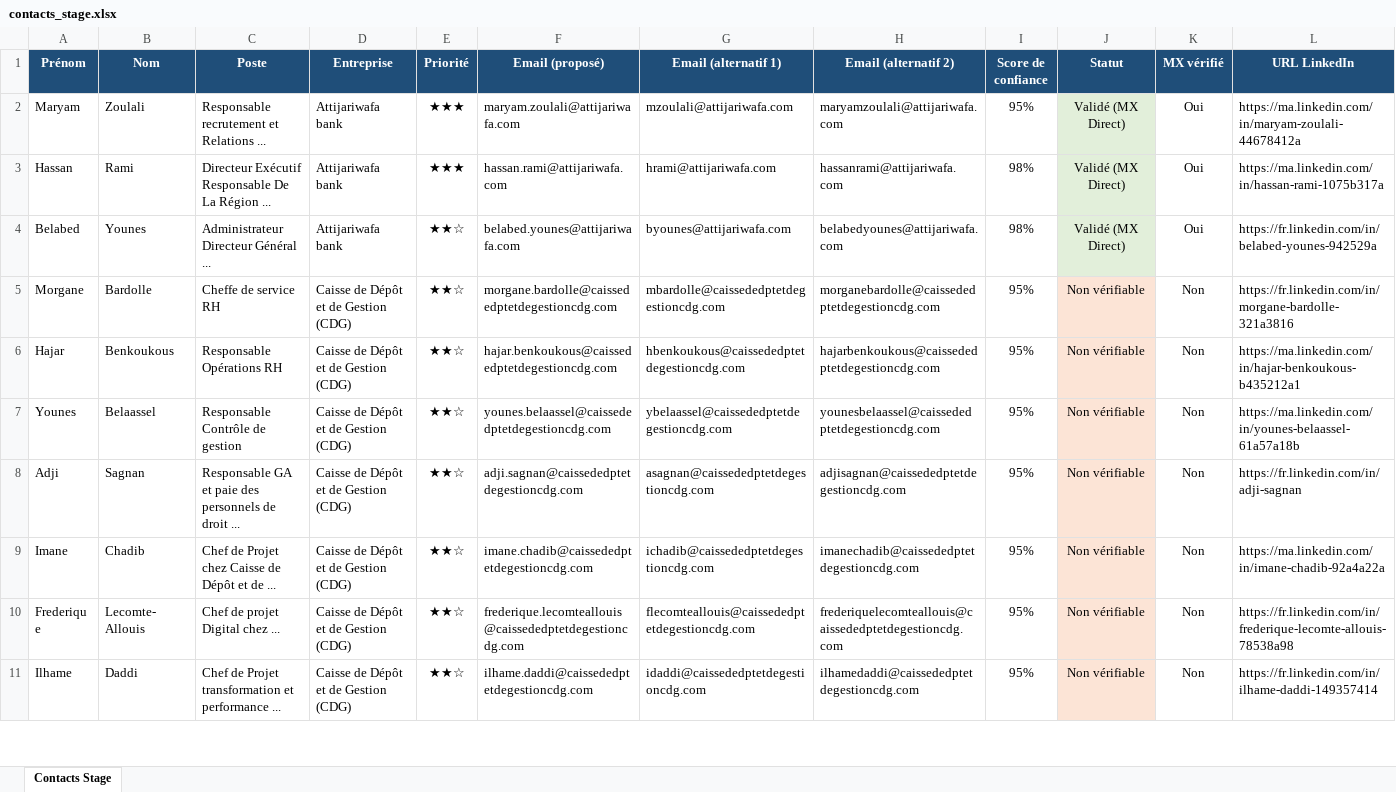
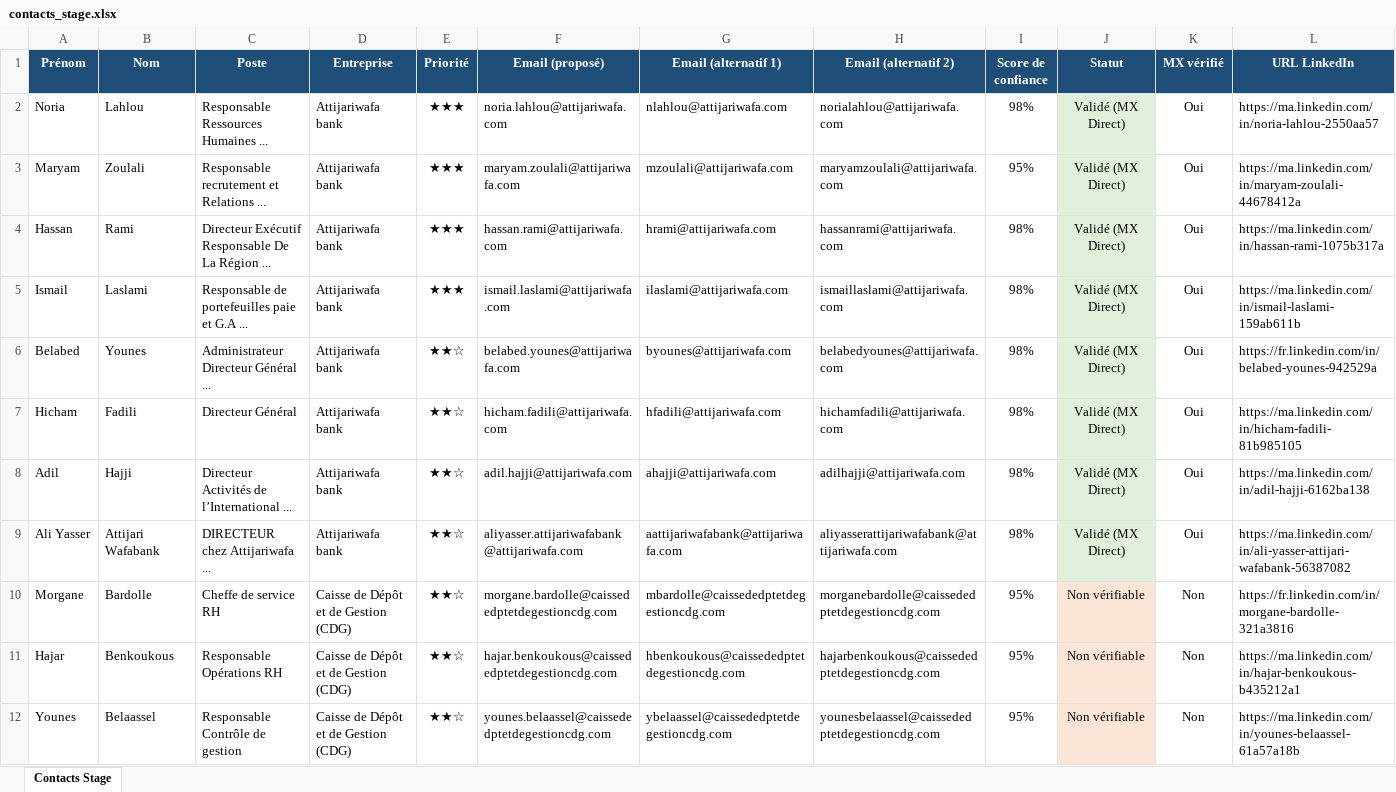
Before and after one commit to medhsiny2003/linkedin-prospector, an Excel workbook: data/contacts_stage.xlsx, sheet Contacts Stage, drawn as a sheet; only a part is shown; the shorter side is filled out with more unchanged rows; values as stored, in another font and other column widths than the file's, no borders; rows hold the shown columns only; the diff names each change by its address in the sheet, - before the commit and + after, or states it on an @@ line.

```diff
--- a/data/contacts_stage.xlsx (sheet Contacts Stage)
+++ b/data/contacts_stage.xlsx (sheet Contacts Stage)
+row 2: Noria | Lahlou | Responsable Ressources Humaines ... | Attijariwafa bank | ★★★ | noria.lahlou@attijariwafa.com | nlahlou@attijariwafa.com | norialahlou@attijariwafa.com | 98% | Validé (MX Direct) | Oui | https://ma.linkedin.com/in/noria-lahlou-2550aa57
+row 5: Ismail | Laslami | Responsable de portefeuilles paie et G.A ... | Attijariwafa bank | ★★★ | ismail.laslami@attijariwafa.com | ilaslami@attijariwafa.com | ismaillaslami@attijariwafa.com | 98% | Validé (MX Direct) | Oui | https://ma.linkedin.com/in/ismail-laslami-159ab611b
+row 7: Hicham | Fadili | Directeur Général | Attijariwafa bank | ★★☆ | hicham.fadili@attijariwafa.com | hfadili@attijariwafa.com | hichamfadili@attijariwafa.com | 98% | Validé (MX Direct) | Oui | https://ma.linkedin.com/in/hicham-fadili-81b985105
+row 8: Adil | Hajji | Directeur Activités de l’International ... | Attijariwafa bank | ★★☆ | adil.hajji@attijariwafa.com | ahajji@attijariwafa.com | adilhajji@attijariwafa.com | 98% | Validé (MX Direct) | Oui | https://ma.linkedin.com/in/adil-hajji-6162ba138
+row 9: Ali Yasser | Attijari Wafabank | DIRECTEUR chez Attijariwafa ... | Attijariwafa bank | ★★☆ | aliyasser.attijariwafabank@attijariwafa.com | aattijariwafabank@attijariwafa.com | aliyasserattijariwafabank@attijariwafa.com | 98% | Validé (MX Direct) | Oui | https://ma.linkedin.com/in/ali-yasser-attijari-wafabank-56387082
```
Also changed, not shown: 2 other files.
